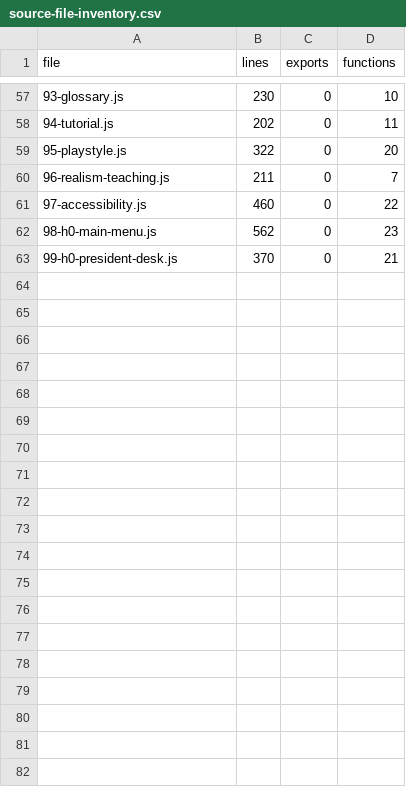
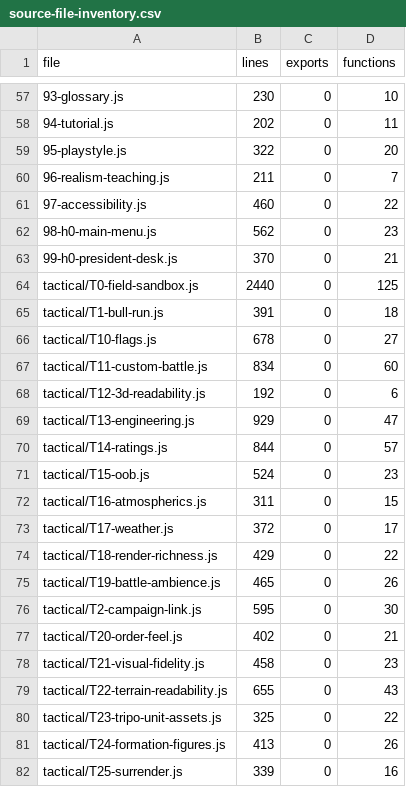
Before and after one commit to adhanke-star/History-Video-Game, a CSV file: tools/shots/source-file-inventory.csv, drawn as a sheet; only a part is shown, gaps mark what is left out; the diff covers the shown part only.

Commit message:
D321 close Group 6 source inventory gap

```diff
--- a/tools/shots/source-file-inventory.csv
+++ b/tools/shots/source-file-inventory.csv
@@ -63 +63,20 @@ file,lines,exports,functions
 99-h0-president-desk.js,370,0,21
+tactical/T0-field-sandbox.js,2440,0,125
+tactical/T1-bull-run.js,391,0,18
+tactical/T10-flags.js,678,0,27
+tactical/T11-custom-battle.js,834,0,60
+tactical/T12-3d-readability.js,192,0,6
+tactical/T13-engineering.js,929,0,47
+tactical/T14-ratings.js,844,0,57
+tactical/T15-oob.js,524,0,23
+tactical/T16-atmospherics.js,311,0,15
+tactical/T17-weather.js,372,0,17
+tactical/T18-render-richness.js,429,0,22
+tactical/T19-battle-ambience.js,465,0,26
+tactical/T2-campaign-link.js,595,0,30
+tactical/T20-order-feel.js,402,0,21
+tactical/T21-visual-fidelity.js,458,0,23
+tactical/T22-terrain-readability.js,655,0,43
+tactical/T23-tripo-unit-assets.js,325,0,22
+tactical/T24-formation-figures.js,413,0,26
+tactical/T25-surrender.js,339,0,16
```
Also changed, not shown: 10 added rows elsewhere in this file, 10 other files.
